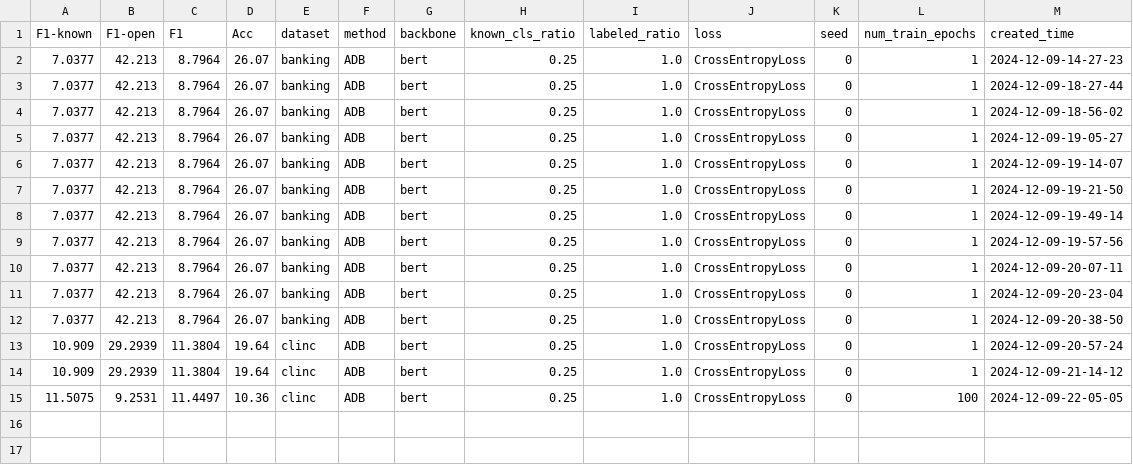
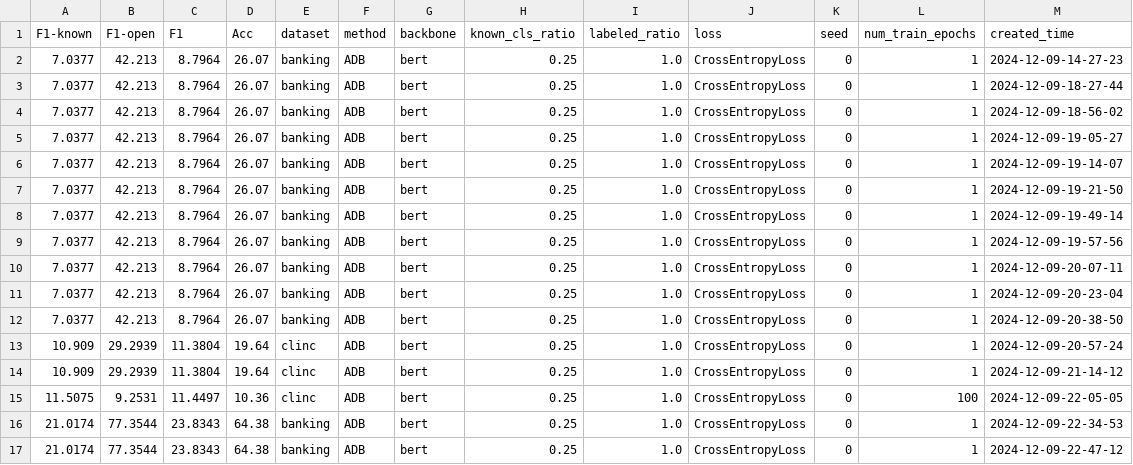
Before and after one commit to padeck/TEXTOIR-DEMO, a CSV file: pipeline/results/results_ADB.csv, drawn as a sheet.

```diff
--- a/pipeline/results/results_ADB.csv
+++ b/pipeline/results/results_ADB.csv
@@ -15 +15,3 @@ F1-known,F1-open,F1,Acc,dataset,method,backbone,known_cls_ratio,labeled_ratio,lo
 11.5075,9.2531,11.4497,10.36,clinc,ADB,bert,0.25,1.0,CrossEntropyLoss,0,100,2024-12-09-22-05-05
+21.0174,77.3544,23.8343,64.38,banking,ADB,bert,0.25,1.0,CrossEntropyLoss,0,1,2024-12-09-22-34-53
+21.0174,77.3544,23.8343,64.38,banking,ADB,bert,0.25,1.0,CrossEntropyLoss,0,1,2024-12-09-22-47-12
```
Also changed, not shown: pipeline/results/results_ADB_DeepAligned.csv.
